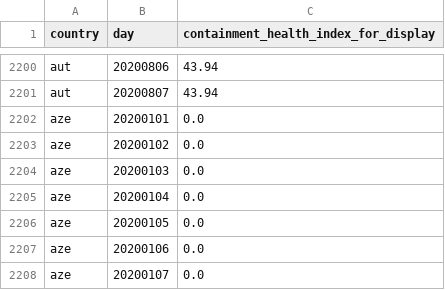
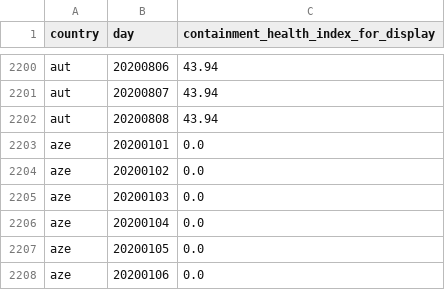
Before and after one commit to open-numbers/ddf--oxford--covid_government_response, a CSV file: ddf--datapoints--containment_health_index_for_display--by--country--day.csv, drawn as a sheet; only a part is shown, gaps mark what is left out; the shorter side is filled out with more unchanged rows.

Commit message:
auto generated dataset

```diff
--- a/ddf--datapoints--containment_health_index_for_display--by--country--day.csv
+++ b/ddf--datapoints--containment_health_index_for_display--by--country--day.csv
@@ -2201,2 +2201,3 @@ aut,20200806,43.94
 aut,20200807,43.94
+aut,20200808,43.94
 aze,20200101,0.0
```
Also changed, not shown: ddf--datapoints--e3_fiscal_measures--by--country--day.csv, ddf--datapoints--economic_support_index_for_display--by--country--day.csv, 37 other files.
